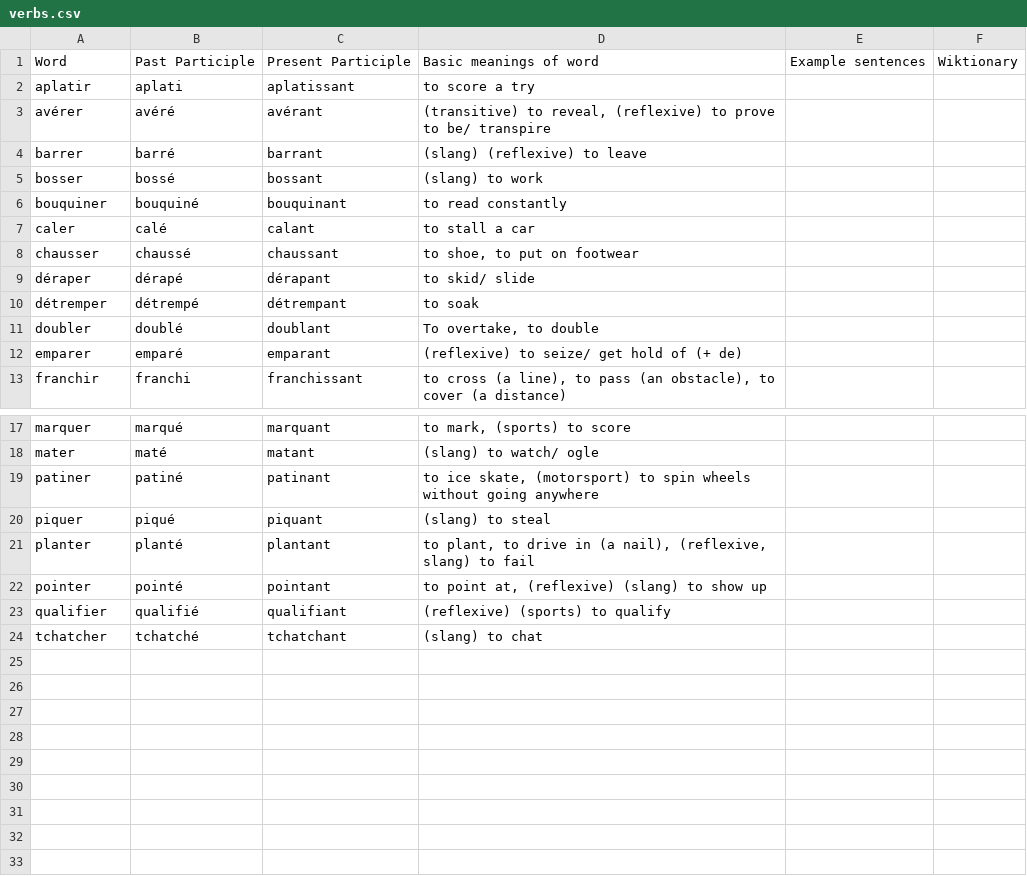
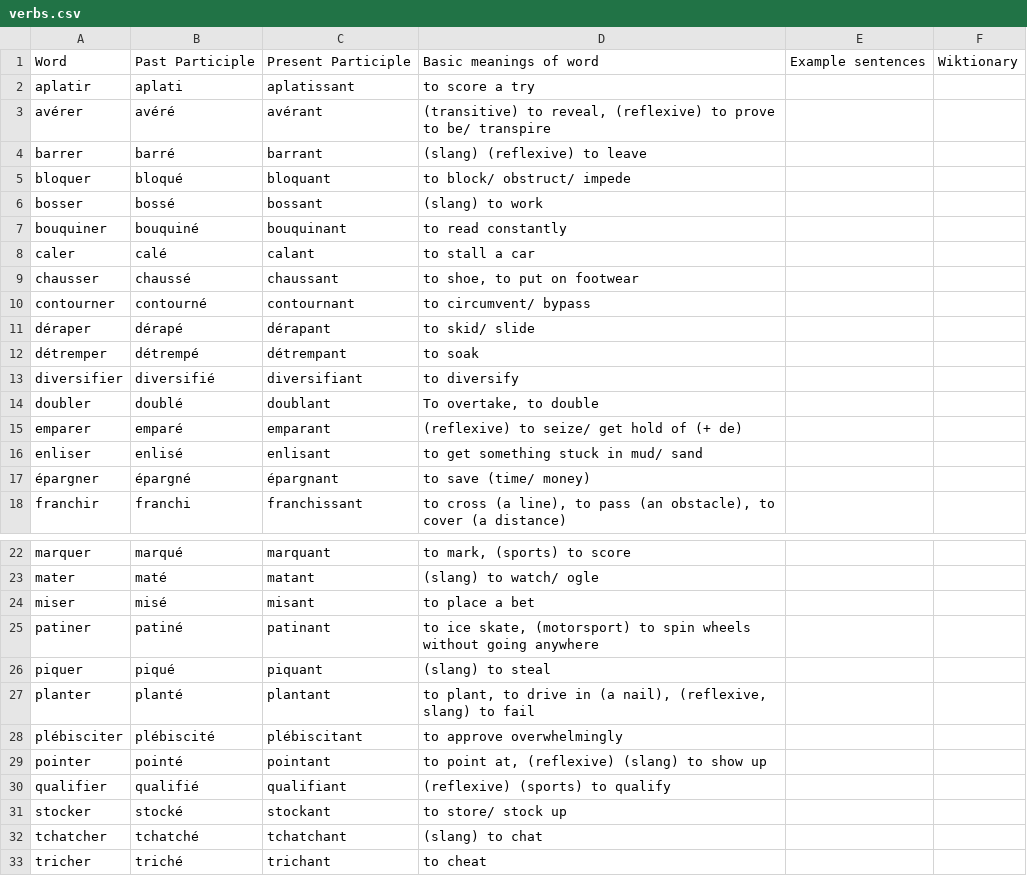
Before and after one commit to saltisgood/FrenchNotes, a CSV file: src/Tutoring/Vocab/verbs.csv, drawn as a sheet; only a part is shown, gaps mark what is left out.

```diff
--- a/src/Tutoring/Vocab/verbs.csv
+++ b/src/Tutoring/Vocab/verbs.csv
@@ -4,2 +4,3 @@ avérer;avéré;avérant;(transitive) to reveal, (reflexive) to prove to be/ tra
 barrer;barré;barrant;(slang) (reflexive) to leave;;
+bloquer;bloqué;bloquant;to block/ obstruct/ impede;;
 bosser;bossé;bossant;(slang) to work;;
@@ -8,6 +9,10 @@ caler;calé;calant;to stall a car;;
 chausser;chaussé;chaussant;to shoe, to put on footwear;;
+contourner;contourné;contournant;to circumvent/ bypass;;
 déraper;dérapé;dérapant;to skid/ slide;;
 détremper;détrempé;détrempant;to soak;;
+diversifier;diversifié;diversifiant;to diversify;;
 doubler;doublé;doublant;To overtake, to double
 emparer;emparé;emparant;(reflexive) to seize/ get hold of (+ de);;
+enliser;enlisé;enlisant;to get something stuck in mud/ sand;;
+épargner;épargné;épargnant;to save (time/ money);;
 franchir;franchi;franchissant;to cross (a line), to pass (an obstacle), to cover (a distance)
@@ -18,2 +23,3 @@ marquer;marqué;marquant;to mark, (sports) to score;;
 mater;maté;matant;(slang) to watch/ ogle;;
+miser;misé;misant;to place a bet;;
 patiner;patiné;patinant;to ice skate, (motorsport) to spin wheels without going anywhere
@@ -21,4 +27,7 @@ piquer;piqué;piquant;(slang) to steal;;
 planter;planté;plantant;to plant, to drive in (a nail), (reflexive, slang) to fail
+plébisciter;plébiscité;plébiscitant;to approve overwhelmingly;;
 pointer;pointé;pointant;to point at, (reflexive) (slang) to show up;;
 qualifier;qualifié;qualifiant;(reflexive) (sports) to qualify;;
+stocker;stocké;stockant;to store/ stock up;;
 tchatcher;tchatché;tchatchant;(slang) to chat
+tricher;triché;trichant;to cheat
```
Also changed, not shown: src/Duolingo/Vocab/nouns.csv, src/Tutoring/Vocab/misc.csv, 8 other files.
